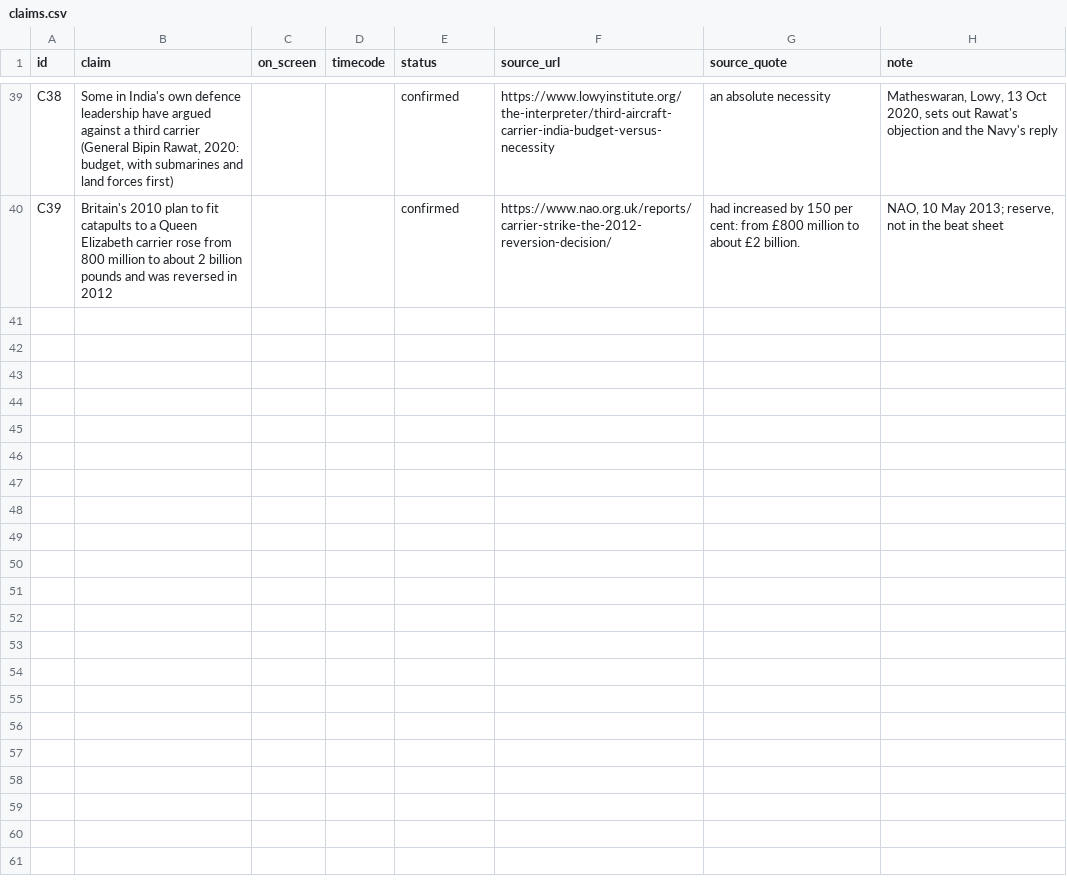
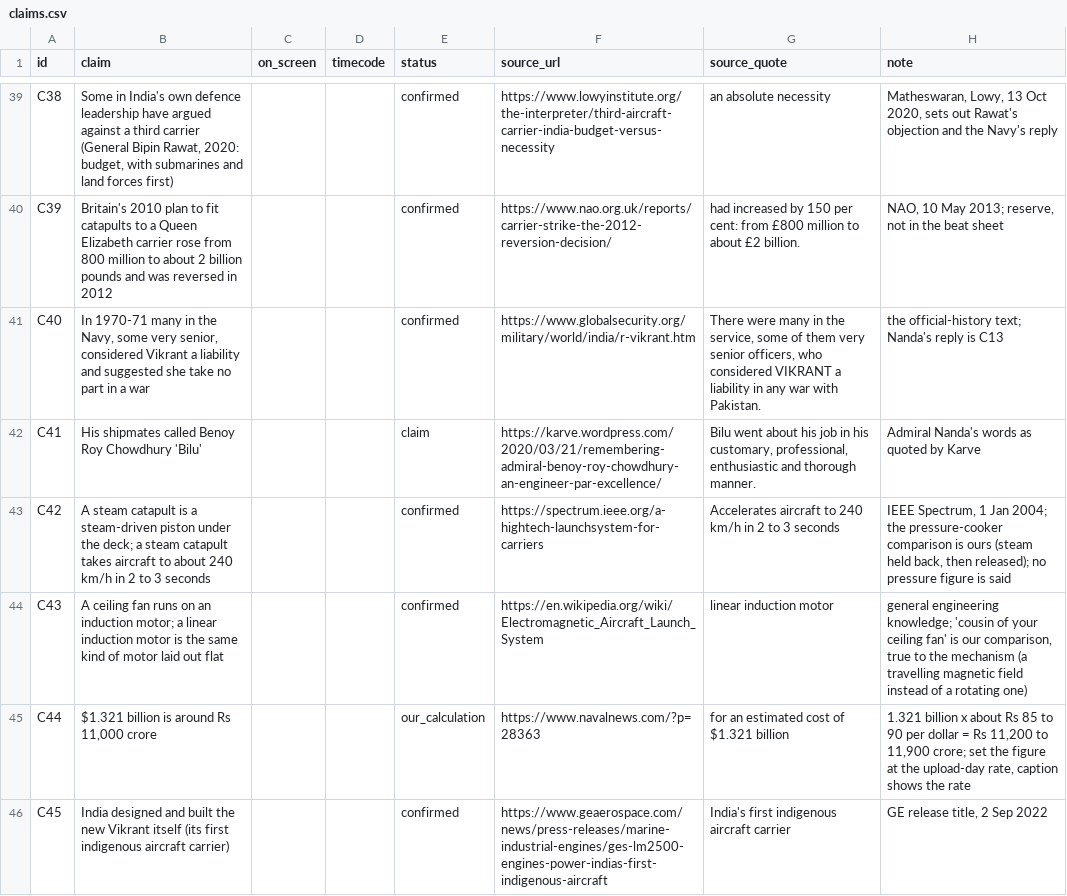
Before and after one commit to mkmk749278/Creator, a CSV file: projects/carrier-catapult/claims.csv, drawn as a sheet; only a part is shown, gaps mark what is left out; the diff names each change by its address in the sheet, - before the commit and + after, or states it on an @@ line.

```diff
--- a/projects/carrier-catapult/claims.csv
+++ b/projects/carrier-catapult/claims.csv
+row 41: C40 | In 1970-71 many in the Navy, some very senior, considered Vikrant a liability and suggested she take no part in a war |  |  | confirmed | https://www.globalsecurity.org/military/world/india/r-vikrant.htm | There were many in the service, some of them very senior officers, who considered VIKRANT a liability in any war with Pakistan. | the official-history text; Nanda's reply is C13
+row 42: C41 | His shipmates called Benoy Roy Chowdhury 'Bilu' |  |  | claim | https://karve.wordpress.com/2020/03/21/remembering-admiral-benoy-roy-chowdhury-an-engineer-par-excellence/ | Bilu went about his job in his customary, professional, enthusiastic and thorough manner. | Admiral Nanda's words as quoted by Karve
+row 43: C42 | A steam catapult is a steam-driven piston under the deck; a steam catapult takes aircraft to about 240 km/h in 2 to 3 seconds |  |  | confirmed | https://spectrum.ieee.org/a-hightech-launchsystem-for-carriers | Accelerates aircraft to 240 km/h in 2 to 3 seconds | IEEE Spectrum, 1 Jan 2004; the pressure-cooker comparison is ours (steam held back, then released); no pressure figure is said
+row 44: C43 | A ceiling fan runs on an induction motor; a linear induction motor is the same kind of motor laid out flat |  |  | confirmed | https://en.wikipedia.org/wiki/Electromagnetic_Aircraft_Launch_System | linear induction motor | general engineering knowledge; 'cousin of your ceiling fan' is our comparison, true to the mechanism (a travelling magnetic field instead of a rotating one)
+row 45: C44 | $1.321 billion is around Rs 11,000 crore |  |  | our_calculation | https://www.navalnews.com/?p=28363 | for an estimated cost of $1.321 billion | 1.321 billion x about Rs 85 to 90 per dollar = Rs 11,200 to 11,900 crore; set the figure at the upload-day rate, caption shows the rate
+row 46: C45 | India designed and built the new Vikrant itself (its first indigenous aircraft carrier) |  |  | confirmed | https://www.geaerospace.com/news/press-releases/marine-industrial-engines/ges-lm2500-engines-power-indias-first-indigenous-aircraft | India's first indigenous aircraft carrier | GE release title, 2 Sep 2022
```
Also changed, not shown: config/pronunciation.csv, 2 other files.
